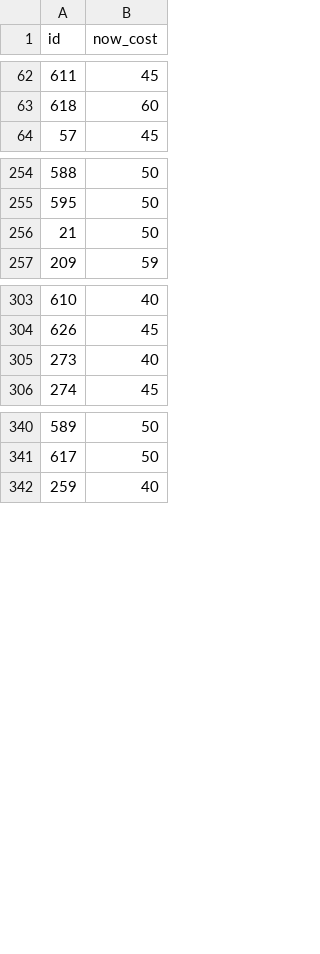
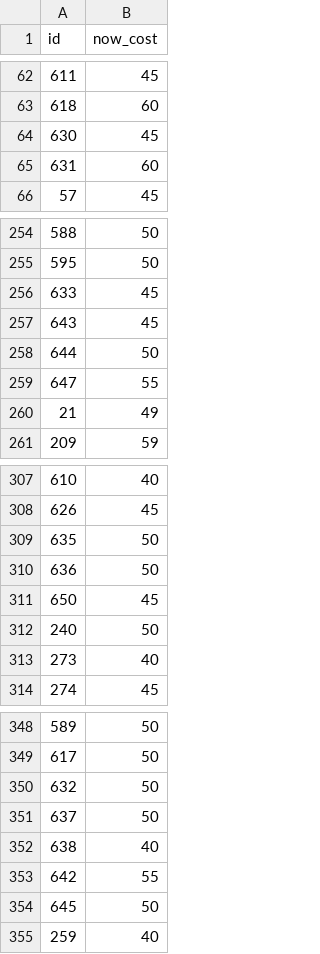
Before and after one commit to meharpalbasi/fpl_price_change_daily, a CSV file: yesterday_costs.csv, drawn as a sheet; only a part is shown, gaps mark what is left out; the diff covers the shown part only.

```diff
--- a/yesterday_costs.csv
+++ b/yesterday_costs.csv
@@ -63,2 +63,4 @@ id,now_cost
 618,60
+630,45
+631,60
 57,45
@@ -255,3 +255,7 @@ id,now_cost
 595,50
-21,50
+633,45
+643,45
+644,50
+647,55
+21,49
 209,59
@@ -304,2 +308,6 @@ id,now_cost
 626,45
+635,50
+636,50
+650,45
+240,50
 273,40
@@ -341,2 +349,7 @@ id,now_cost
 617,50
+632,50
+637,50
+638,40
+642,55
+645,50
 259,40
```
Also changed, not shown: 8 added rows, 6 moved rows and 19 edited cells elsewhere in this file.
